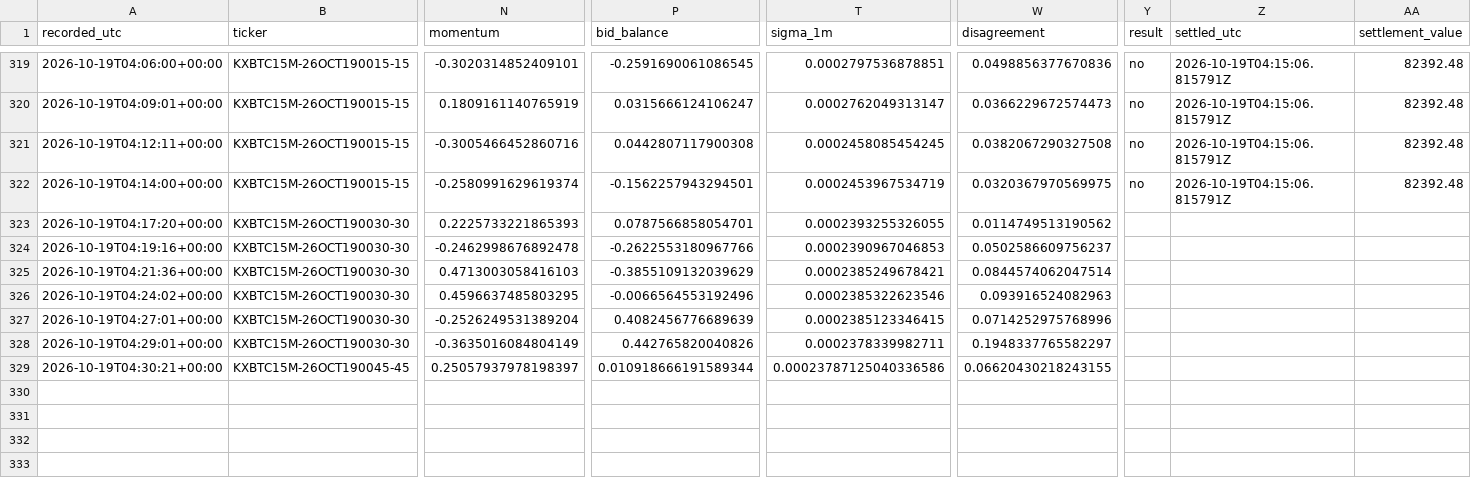
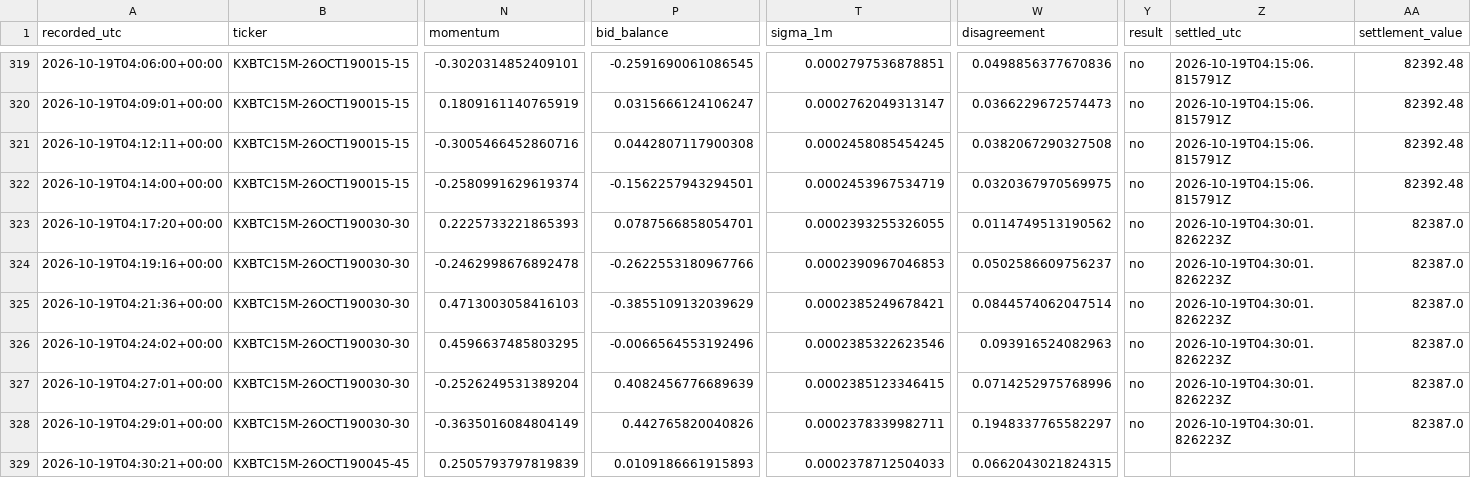
Before and after one commit to angelmoz881-collab/btc-kalshi-dashboard, a CSV file: data/btc_kalshi_learning.csv, drawn as a sheet; only a part is shown, gaps mark what is left out; the diff names each change by its address in the sheet, - before the commit and + after, or states it on an @@ line.

Commit message:
Update BTC Kalshi adaptive learning history

```diff
--- a/data/btc_kalshi_learning.csv
+++ b/data/btc_kalshi_learning.csv
-Y323:Y328 (result): (empty)
+Y323:Y328 (result): no
-Z323:Z328 (settled_utc): (empty)
+Z323:Z328 (settled_utc): 2026-10-19T04:30:01.826223Z
-AA323:AA328 (settlement_value): (empty)
+AA323:AA328 (settlement_value): 82387.0
-N329 (momentum): 0.25057937978198397
+N329 (momentum): 0.2505793797819839
-P329 (bid_balance): 0.010918666191589344
+P329 (bid_balance): 0.0109186661915893
-T329 (sigma_1m): 0.00023787125040336586
+T329 (sigma_1m): 0.0002378712504033
-W329 (disagreement): 0.06620430218243155
+W329 (disagreement): 0.0662043021824315
```
